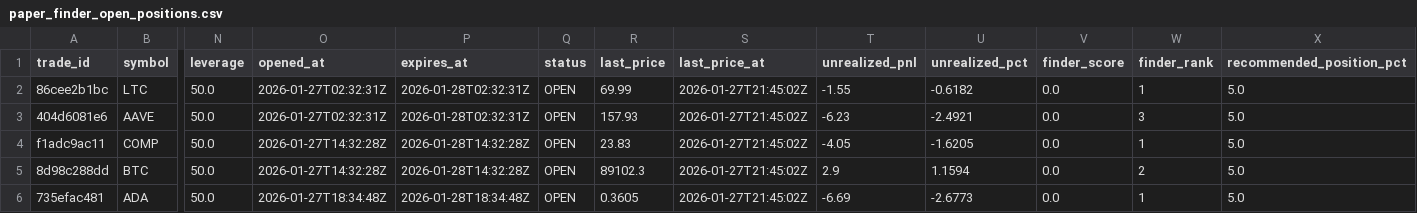
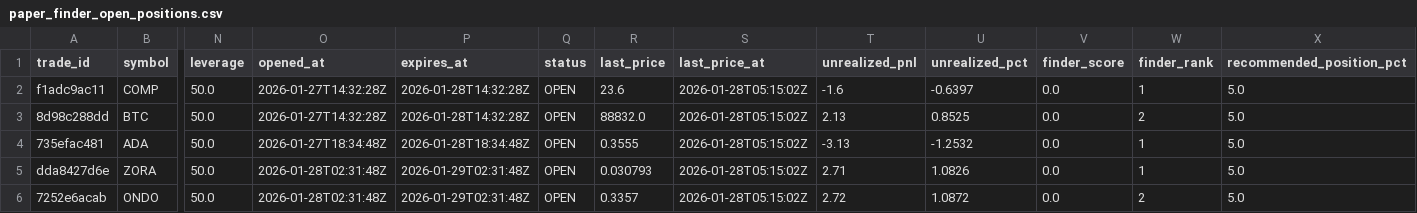
Before and after one commit to spirosrap/crypto-finance, a CSV file: trade_logs/paper_finder_open_positions.csv, drawn as a sheet; only a part is shown, gaps mark what is left out; removed rows and columns are numbered as before the commit, all else as after; rows hold the shown columns only; the diff names each change by its address in the sheet, - before the commit and + after, or states it on an @@ line.

```diff
--- a/trade_logs/paper_finder_open_positions.csv
+++ b/trade_logs/paper_finder_open_positions.csv
-row 2: 86cee2b1bc | LTC | 50.0 | 2026-01-27T02:32:31Z | 2026-01-28T02:32:31Z | OPEN | 69.99 | 2026-01-27T21:45:02Z | -1.55 | -0.6182 | 0.0 | 1 | 5.0
-row 3: 404d6081e6 | AAVE | 50.0 | 2026-01-27T02:32:31Z | 2026-01-28T02:32:31Z | OPEN | 157.93 | 2026-01-27T21:45:02Z | -6.23 | -2.4921 | 0.0 | 3 | 5.0
-R2 (last_price): 23.83
+R2 (last_price): 23.6
-S2:S4 (last_price_at): 2026-01-27T21:45:02Z
+S2:S4 (last_price_at): 2026-01-28T05:15:02Z
-T2 (unrealized_pnl): -4.05
+T2 (unrealized_pnl): -1.6
-U2 (unrealized_pct): -1.6205
+U2 (unrealized_pct): -0.6397
-R3 (last_price): 89102.3
+R3 (last_price): 88832.0
-T3 (unrealized_pnl): 2.9
+T3 (unrealized_pnl): 2.13
-U3 (unrealized_pct): 1.1594
+U3 (unrealized_pct): 0.8525
-R4 (last_price): 0.3605
+R4 (last_price): 0.3555
-T4 (unrealized_pnl): -6.69
+T4 (unrealized_pnl): -3.13
-U4 (unrealized_pct): -2.6773
+U4 (unrealized_pct): -1.2532
+row 5: dda8427d6e | ZORA | 50.0 | 2026-01-28T02:31:48Z | 2026-01-29T02:31:48Z | OPEN | 0.030793 | 2026-01-28T05:15:02Z | 2.71 | 1.0826 | 0.0 | 1 | 5.0
+row 6: 7252e6acab | ONDO | 50.0 | 2026-01-28T02:31:48Z | 2026-01-29T02:31:48Z | OPEN | 0.3357 | 2026-01-28T05:15:02Z | 2.72 | 1.0872 | 0.0 | 2 | 5.0
```
Also changed, not shown: trade_logs/paper_finder_closed_positions.csv, trade_logs/watchdog_closed_positions.csv, 3 other files.
